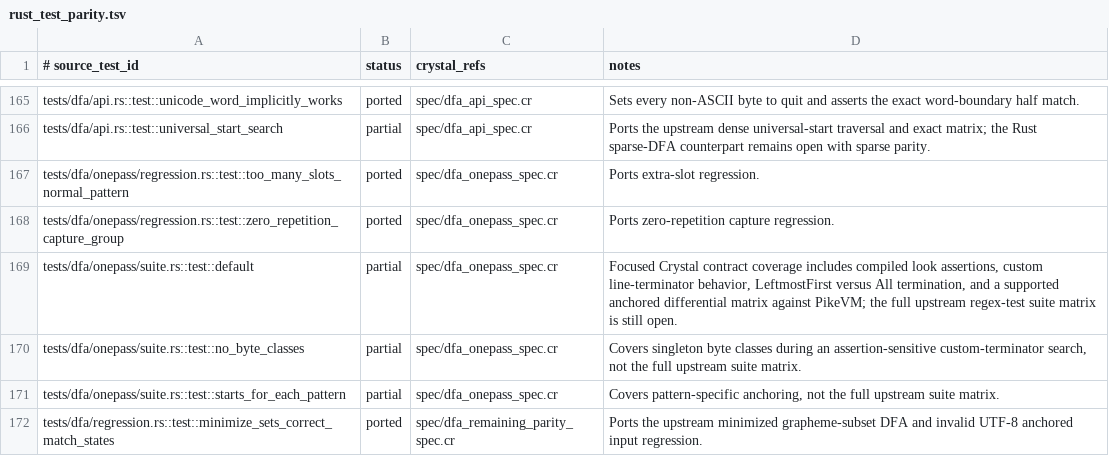
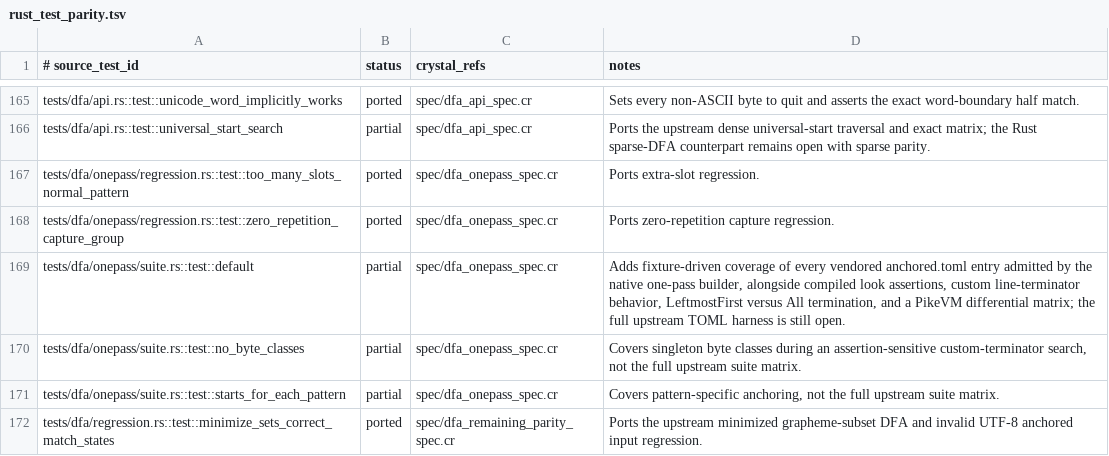
Before and after one commit to dsisnero/regex-automata, a TSV file: plans/inventory/rust_test_parity.tsv, drawn as a sheet; only a part is shown, gaps mark what is left out.

Commit message:
test: run one-pass anchored fixtures

```diff
--- a/plans/inventory/rust_test_parity.tsv
+++ b/plans/inventory/rust_test_parity.tsv
@@ -168,3 +168,3 @@ tests/dfa/onepass/regression.rs::test::too_many_slots_normal_pattern	ported	spec
 tests/dfa/onepass/regression.rs::test::zero_repetition_capture_group	ported	spec/dfa_onepass_spec.cr	Ports zero-repetition capture regression.
-tests/dfa/onepass/suite.rs::test::default	partial	spec/dfa_onepass_spec.cr	Focused Crystal contract coverage includes compiled look assertions, custom line-terminator behavior, LeftmostFirst versus All termination, and a supported anchored differential matrix against PikeVM; the full upstream regex-test suite matrix is still open.
+tests/dfa/onepass/suite.rs::test::default	partial	spec/dfa_onepass_spec.cr	Adds fixture-driven coverage of every vendored anchored.toml entry admitted by the native one-pass builder, alongside compiled look assertions, custom line-terminator behavior, LeftmostFirst versus All termination, and a PikeVM differential matrix; the full upstream TOML harness is still open.
 tests/dfa/onepass/suite.rs::test::no_byte_classes	partial	spec/dfa_onepass_spec.cr	Covers singleton byte classes during an assertion-sensitive custom-terminator search, not the full upstream suite matrix.
```
Also changed, not shown: 2 other files.
